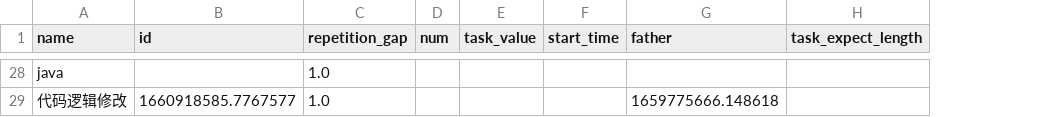
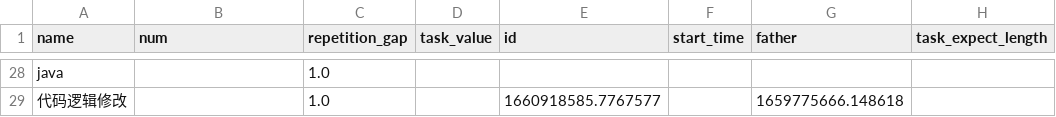
Before and after one commit to fire-lit-band/single-input-gtd, a CSV file: data/todo.csv, drawn as a sheet; only a part is shown, gaps mark what is left out; removed rows and columns are numbered as before the commit, all else as after; the diff covers the shown part only; the diff names each change by its address in the sheet, - before the commit and + after, or states it on an @@ line.

```diff
--- a/data/todo.csv
+++ b/data/todo.csv
-column D (num), empty
+column E (id), row 29: 1660918585.7767577
-B1: id
+B1: num
-B29 (num): 1660918585.7767577
+B29 (num): (empty)
```
Also changed, not shown: 1 added row, 1 removed row and 25 edited cells elsewhere in this file, 1 other file.
